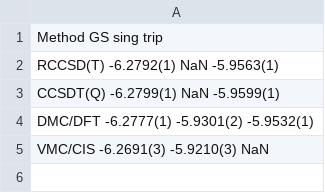
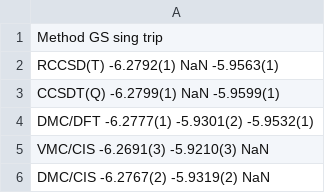
Before and after one commit to aannabe/si_molecules, a CSV file: data_scripts/SiH4.csv, drawn as a sheet.

```diff
--- a/data_scripts/SiH4.csv
+++ b/data_scripts/SiH4.csv
@@ -5 +5,2 @@ DMC/DFT        -6.2777(1)  -5.9301(2)   -5.9532(1)
 VMC/CIS        -6.2691(3)  -5.9210(3)    NaN
+DMC/CIS        -6.2767(2)  -5.9319(2)    NaN
```
Also changed, not shown: data_scripts/fn_analysis.csv, 1 other file.
